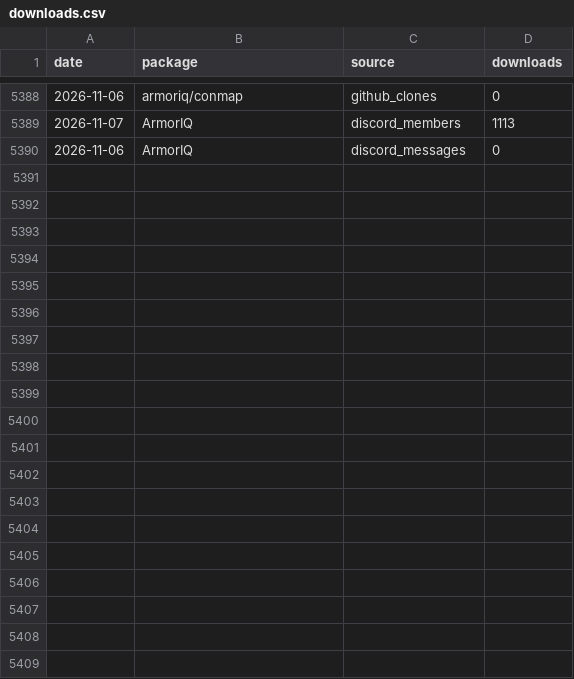
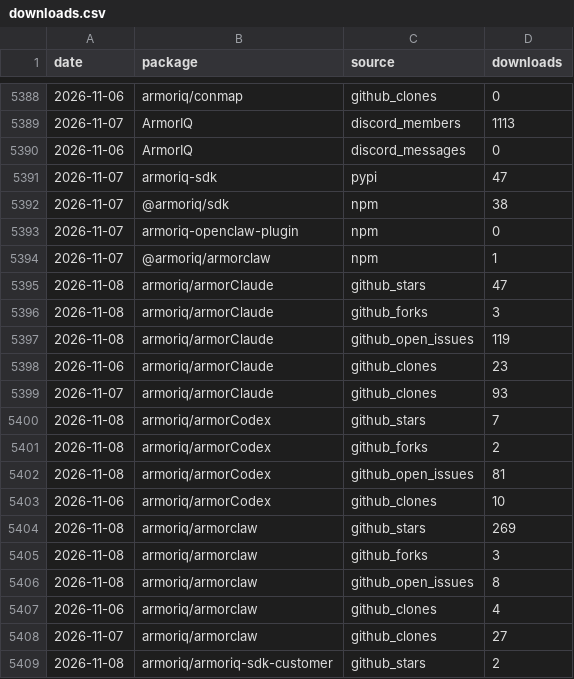
Before and after one commit to armoriq/.github, a CSV file: data/downloads.csv, drawn as a sheet; only a part is shown, gaps mark what is left out; the diff covers the shown part only; the diff names each change by its address in the sheet, - before the commit and + after, or states it on an @@ line.

```diff
--- a/data/downloads.csv
+++ b/data/downloads.csv
+row 5391: 2026-11-07 | armoriq-sdk | pypi | 47
+row 5392: 2026-11-07 | @armoriq/sdk | npm | 38
+row 5393: 2026-11-07 | armoriq-openclaw-plugin | npm | 0
+row 5394: 2026-11-07 | @armoriq/armorclaw | npm | 1
+row 5395: 2026-11-08 | armoriq/armorClaude | github_stars | 47
+row 5396: 2026-11-08 | armoriq/armorClaude | github_forks | 3
+row 5397: 2026-11-08 | armoriq/armorClaude | github_open_issues | 119
+row 5398: 2026-11-06 | armoriq/armorClaude | github_clones | 23
+row 5399: 2026-11-07 | armoriq/armorClaude | github_clones | 93
+row 5400: 2026-11-08 | armoriq/armorCodex | github_stars | 7
+row 5401: 2026-11-08 | armoriq/armorCodex | github_forks | 2
+row 5402: 2026-11-08 | armoriq/armorCodex | github_open_issues | 81
+row 5403: 2026-11-06 | armoriq/armorCodex | github_clones | 10
+row 5404: 2026-11-08 | armoriq/armorclaw | github_stars | 269
+row 5405: 2026-11-08 | armoriq/armorclaw | github_forks | 3
+row 5406: 2026-11-08 | armoriq/armorclaw | github_open_issues | 8
+row 5407: 2026-11-06 | armoriq/armorclaw | github_clones | 4
+row 5408: 2026-11-07 | armoriq/armorclaw | github_clones | 27
+row 5409: 2026-11-08 | armoriq/armoriq-sdk-customer | github_stars | 2
```
Also changed, not shown: 9 added rows and 2 edited cells elsewhere in this file, 47 other files.
